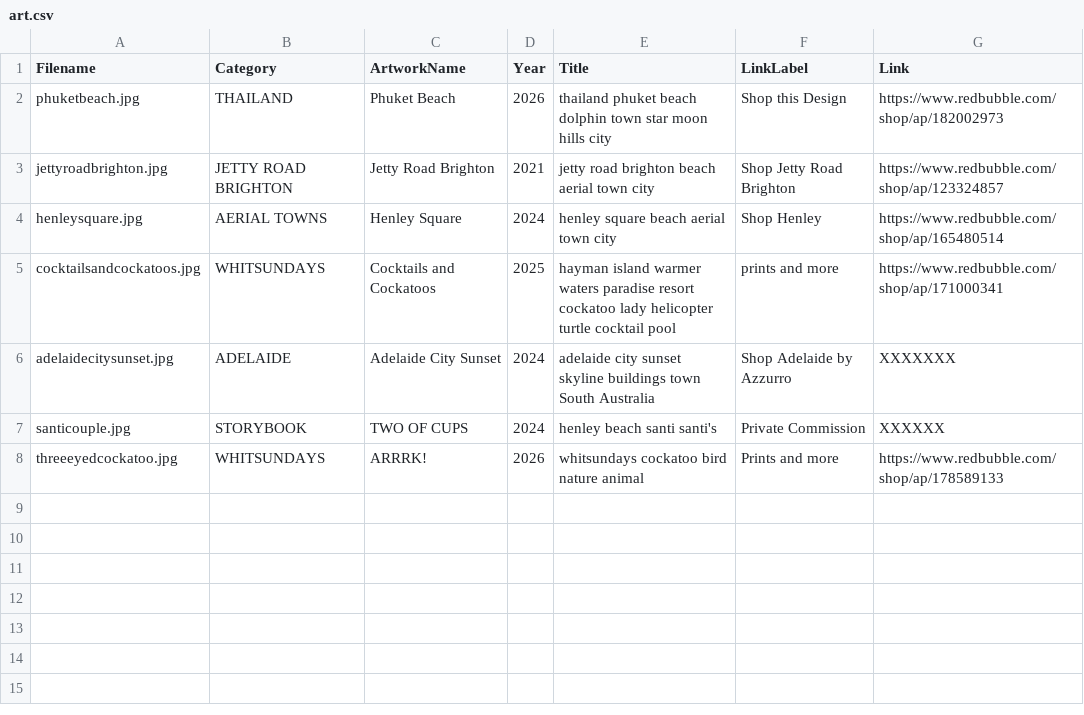
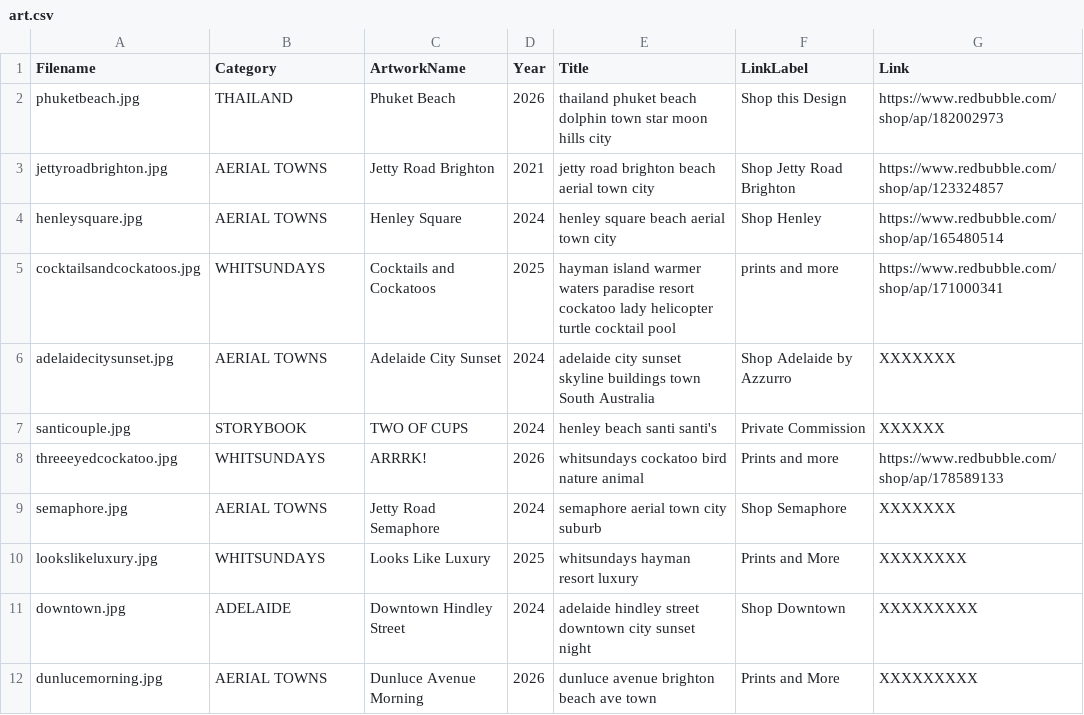
Before and after one commit to azzurroarts/illustrations, a CSV file: art.csv, drawn as a sheet.

Commit message:
Update art.csv

```diff
--- a/art.csv
+++ b/art.csv
@@ -2,7 +2,11 @@ Filename,Category,ArtworkName,Year,Title,LinkLabel,Link
 phuketbeach.jpg,THAILAND,Phuket Beach,2026,thailand phuket beach dolphin town star moon hills city, Shop this Design, https://www.redbubble.com/shop/ap/182002973
-jettyroadbrighton.jpg,JETTY ROAD BRIGHTON,Jetty Road Brighton,2021,jetty road brighton beach aerial town city, Shop Jetty Road Brighton, https://www.redbubble.com/shop/ap/123324857
+jettyroadbrighton.jpg,AERIAL TOWNS,Jetty Road Brighton,2021,jetty road brighton beach aerial town city, Shop Jetty Road Brighton, https://www.redbubble.com/shop/ap/123324857
 henleysquare.jpg,AERIAL TOWNS,Henley Square,2024,henley square beach aerial town city,Shop Henley,https://www.redbubble.com/shop/ap/165480514
 cocktailsandcockatoos.jpg,WHITSUNDAYS,Cocktails and Cockatoos,2025, hayman island warmer waters paradise resort cockatoo lady helicopter turtle cocktail pool,prints and more,https://www.redbubble.com/shop/ap/171000341
-adelaidecitysunset.jpg,ADELAIDE,Adelaide City Sunset,2024,adelaide city sunset skyline buildings town South Australia,Shop Adelaide by Azzurro, XXXXXXX
+adelaidecitysunset.jpg,AERIAL TOWNS,Adelaide City Sunset,2024,adelaide city sunset skyline buildings town South Australia,Shop Adelaide by Azzurro, XXXXXXX
 santicouple.jpg,STORYBOOK,TWO OF CUPS,2024,henley beach santi santi's,Private Commission,XXXXXX
 threeeyedcockatoo.jpg,WHITSUNDAYS,ARRRK!,2026,whitsundays cockatoo bird nature animal,Prints and more,https://www.redbubble.com/shop/ap/178589133
+semaphore.jpg,AERIAL TOWNS,Jetty Road Semaphore,2024,semaphore aerial town city suburb,Shop Semaphore,XXXXXXX
+lookslikeluxury.jpg,WHITSUNDAYS,Looks Like Luxury,2025,whitsundays hayman resort luxury, Prints and More, XXXXXXXX
+downtown.jpg,ADELAIDE,Downtown Hindley Street,2024,adelaide hindley street downtown city sunset night,Shop Downtown,XXXXXXXXX
+dunlucemorning.jpg,AERIAL TOWNS,Dunluce Avenue Morning,2026,dunluce avenue brighton beach ave town,Prints and More,XXXXXXXXX
```
